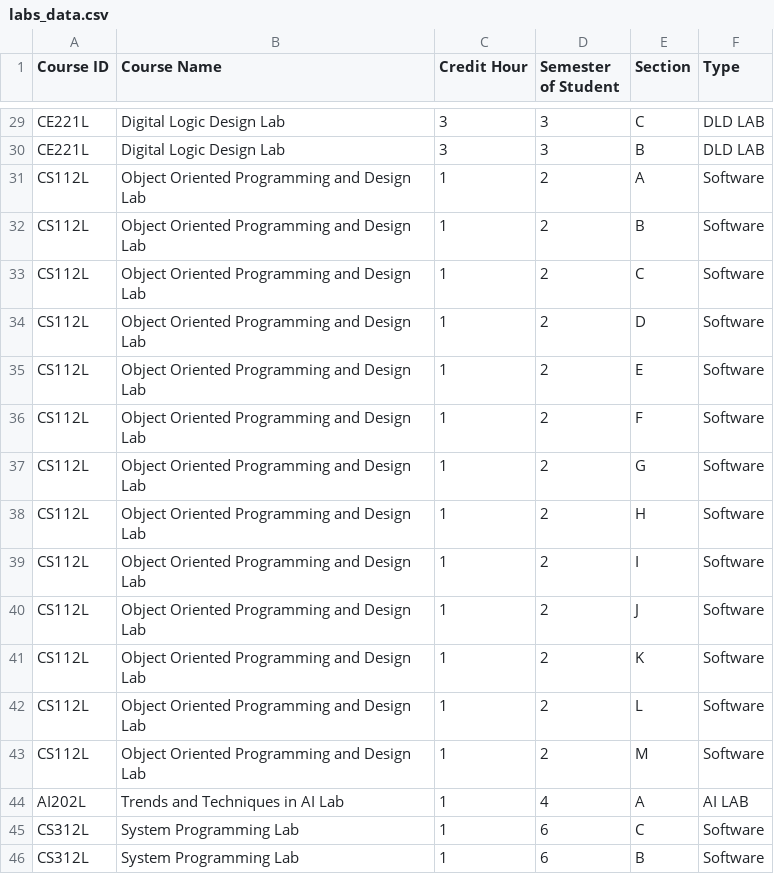
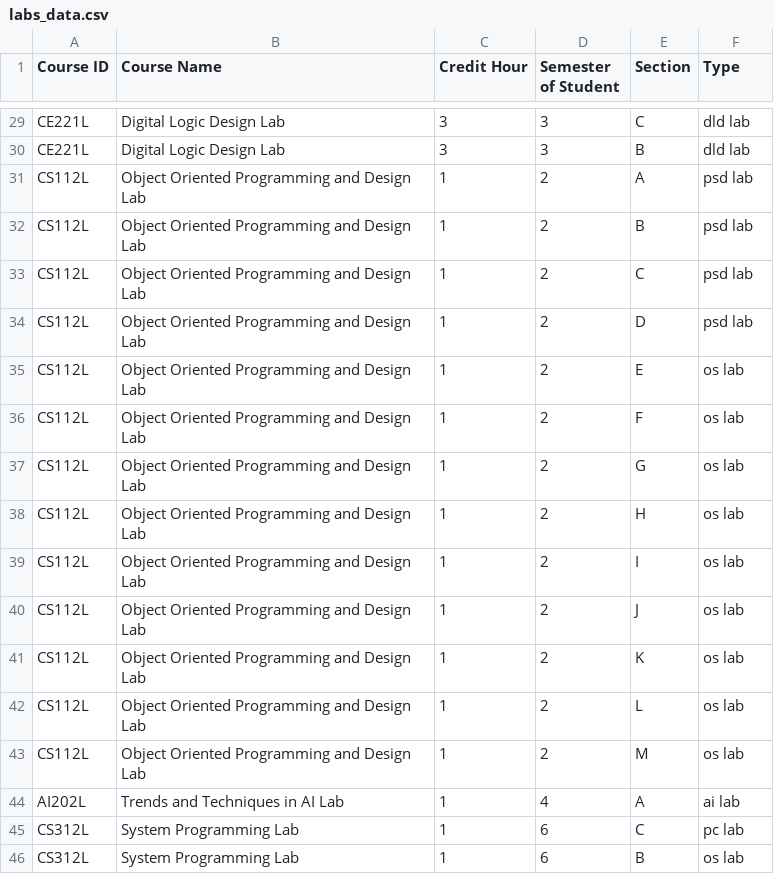
Before and after one commit to Ali-Hasan-Khan28/Genetic-Algorithm-for-Timetable-Generation, a CSV file: labs_data.csv, drawn as a sheet; only a part is shown, gaps mark what is left out; the diff covers the shown part only; the diff names each change by its address in the sheet, - before the commit and + after, or states it on an @@ line.

```diff
--- a/labs_data.csv
+++ b/labs_data.csv
-F29:F30 (Type): DLD LAB
+F29:F30 (Type): dld lab
-F31:F34 (Type): Software
+F31:F34 (Type): psd lab
-F35:F43 (Type): Software
+F35:F43 (Type): os lab
-F44 (Type): AI LAB
+F44 (Type): ai lab
-F45 (Type): Software
+F45 (Type): pc lab
-F46 (Type): Software
+F46 (Type): os lab
```
Also changed, not shown: 27 edited cells elsewhere in this file, 1 other file.
